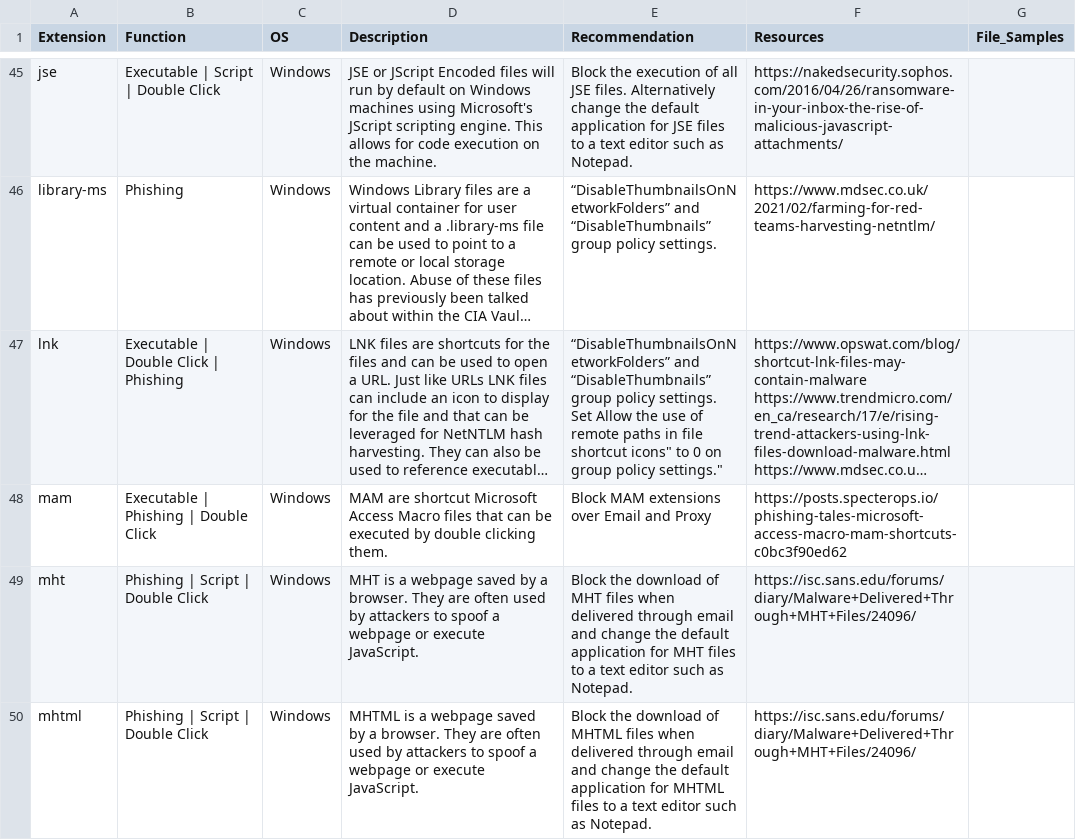
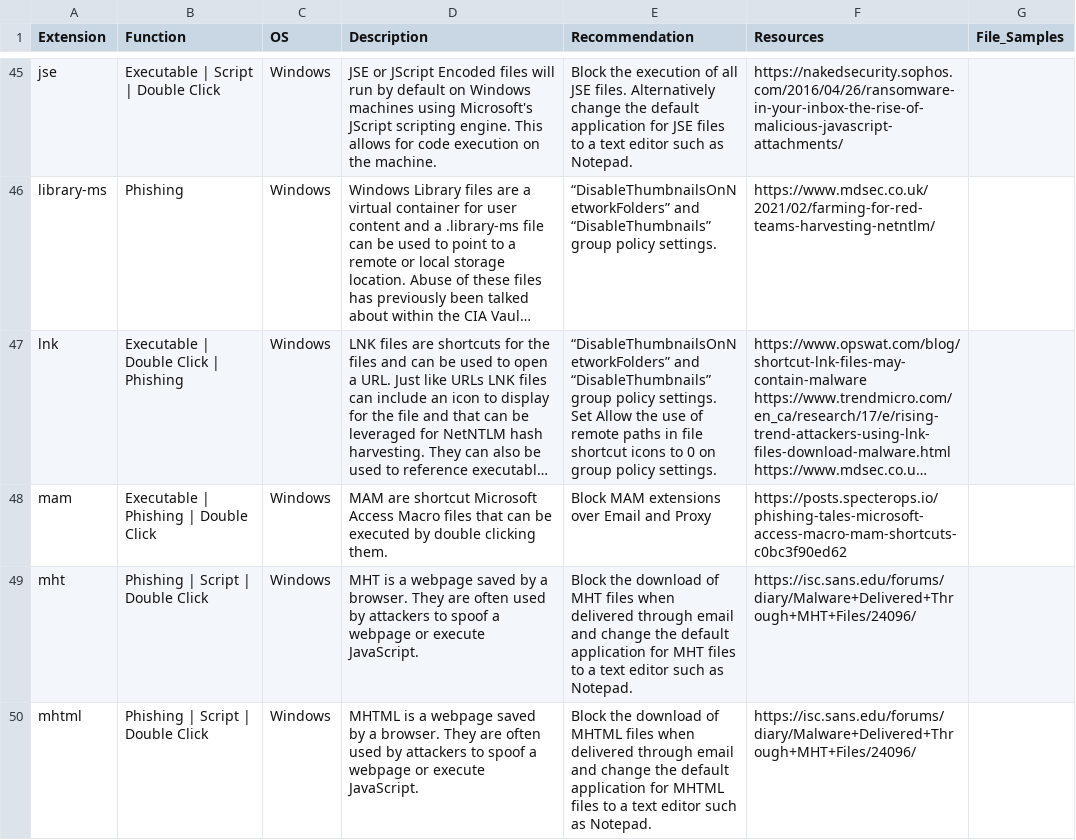
Before and after one commit to Ekitji/Files, a CSV file: filesec_io.csv, drawn as a sheet; only a part is shown, gaps mark what is left out; long unchanged cells end in …; the diff names each change by its address in the sheet, - before the commit and + after, or states it on an @@ line.

Commit message:
Update filesec_io.csv

```diff
--- a/filesec_io.csv
+++ b/filesec_io.csv
-E47 (Recommendation): …file shortcut icons" to 0 on group policy settings."
+E47 (Recommendation): …file shortcut icons to 0 on group policy settings.
```
